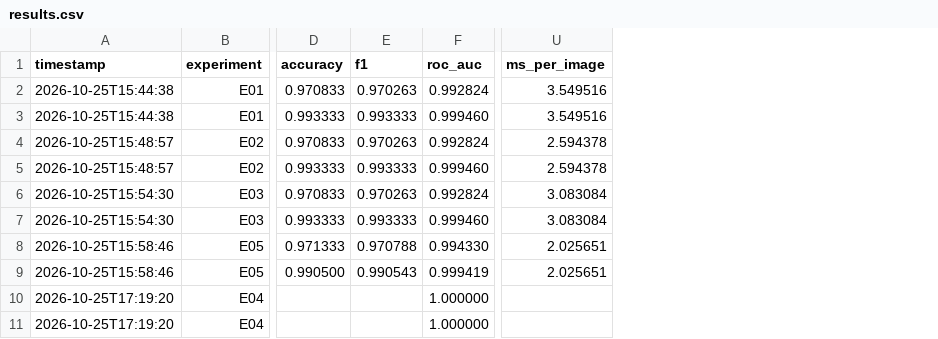
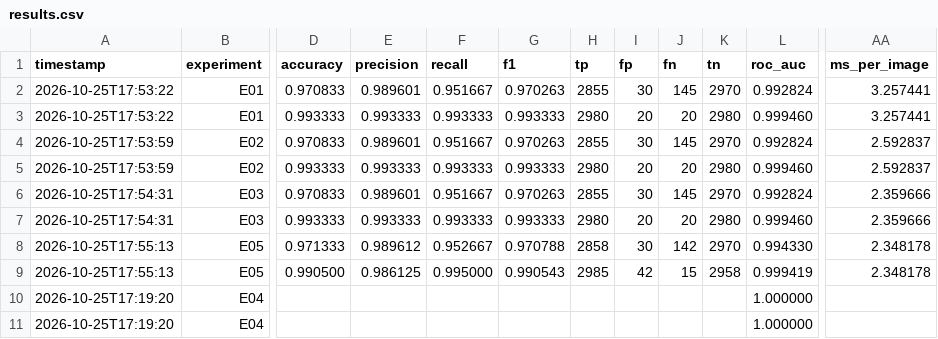
Before and after one commit to Luisedu021/Reconhecimento-Facial---IA, a CSV file: reports/results.csv, drawn as a sheet; only a part is shown, gaps mark what is left out; addresses are those after the commit; the diff names each change by its address in the sheet, - before the commit and + after, or states it on an @@ line.

Commit message:
feat(metrics): precision, recall e matriz de confusão nos resultados [spec-001]

```diff
--- a/reports/results.csv
+++ b/reports/results.csv
+column E (precision), rows 2-9: 0.989601 | 0.993333 | 0.989601 | 0.993333 | 0.989601 | 0.993333 | 0.989612 | 0.986125
+column F (recall), rows 2-9: 0.951667 | 0.993333 | 0.951667 | 0.993333 | 0.951667 | 0.993333 | 0.952667 | 0.995000
+column H (tp), rows 2-9: 2855 | 2980 | 2855 | 2980 | 2855 | 2980 | 2858 | 2985
+column I (fp), rows 2-9: 30 | 20 | 30 | 20 | 30 | 20 | 30 | 42
+column J (fn), rows 2-9: 145 | 20 | 145 | 20 | 145 | 20 | 142 | 15
+column K (tn), rows 2-9: 2970 | 2980 | 2970 | 2980 | 2970 | 2980 | 2970 | 2958
-A2:A3 (timestamp): 2026-10-25T15:44:38
+A2:A3 (timestamp): 2026-10-25T17:53:22
-AA2:AA3 (ms_per_image): 3.549516
+AA2:AA3 (ms_per_image): 3.257441
-A4:A5 (timestamp): 2026-10-25T15:48:57
+A4:A5 (timestamp): 2026-10-25T17:53:59
-AA4:AA5 (ms_per_image): 2.594378
+AA4:AA5 (ms_per_image): 2.592837
-A6:A7 (timestamp): 2026-10-25T15:54:30
+A6:A7 (timestamp): 2026-10-25T17:54:31
-AA6:AA7 (ms_per_image): 3.083084
+AA6:AA7 (ms_per_image): 2.359666
-A8:A9 (timestamp): 2026-10-25T15:58:46
+A8:A9 (timestamp): 2026-10-25T17:55:13
-AA8:AA9 (ms_per_image): 2.025651
+AA8:AA9 (ms_per_image): 2.348178
```
Also changed, not shown: 3 other files.
